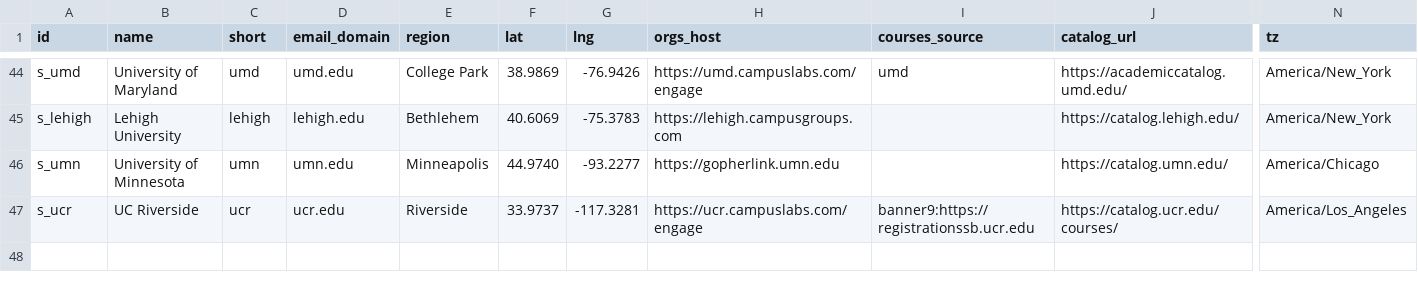
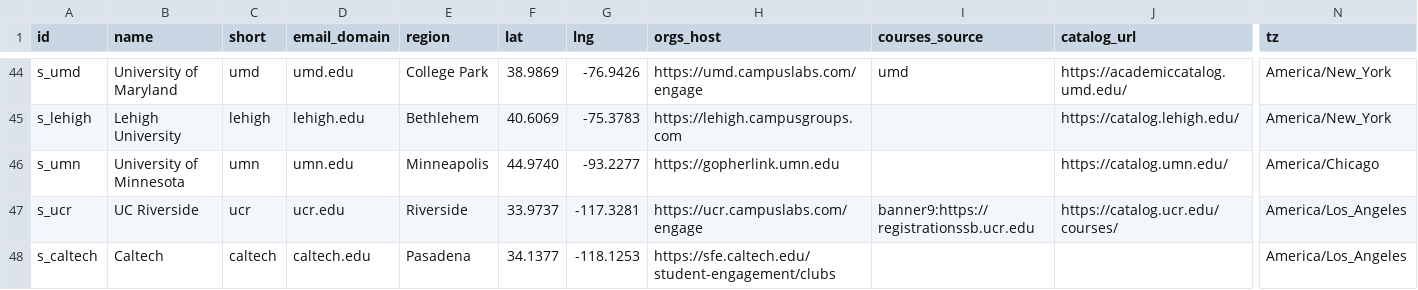
Before and after one commit to chaeyeon573/lumi, a CSV file: server/data/schools-collect.csv, drawn as a sheet; only a part is shown, gaps mark what is left out; rows hold the shown columns only; the diff names each change by its address in the sheet, - before the commit and + after, or states it on an @@ line.

```diff
--- a/server/data/schools-collect.csv
+++ b/server/data/schools-collect.csv
+row 48: s_caltech | Caltech | caltech | caltech.edu | Pasadena | 34.1377 | -118.1253 | https://sfe.caltech.edu/student-engagement/clubs |  |  | America/Los_Angeles
```
Also changed, not shown: server/data/schools-paused.csv, server/data/student-governments.csv, 5 other files.
